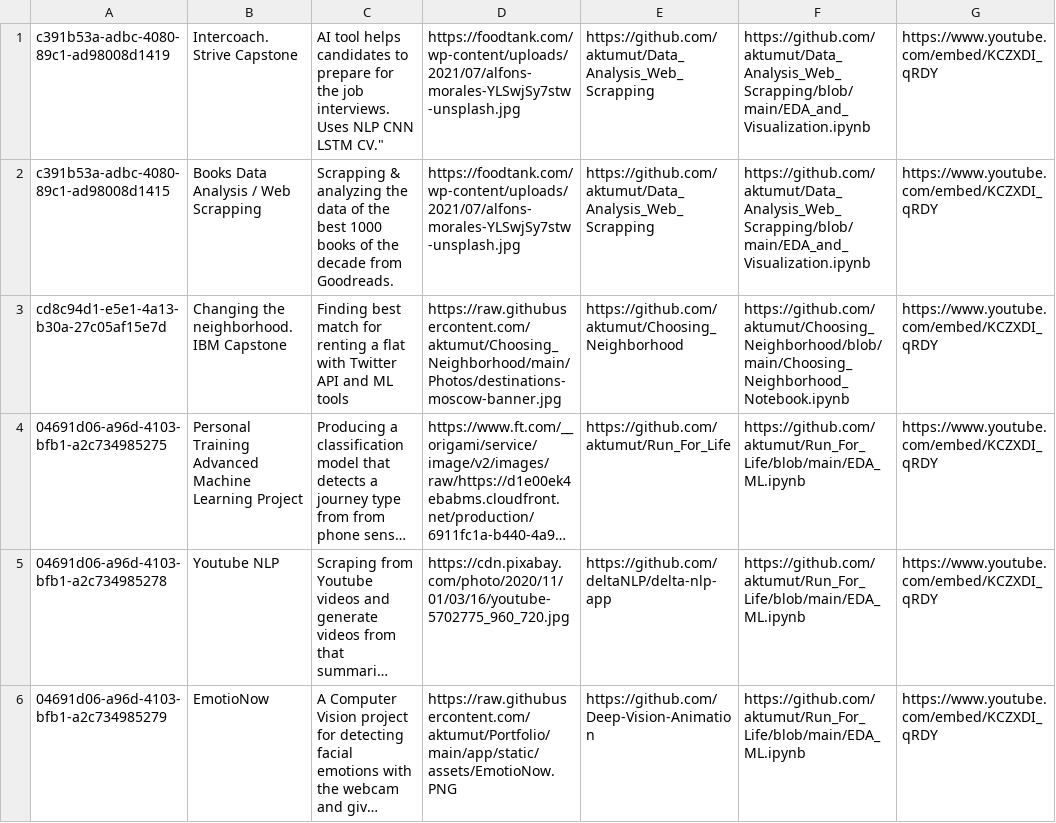
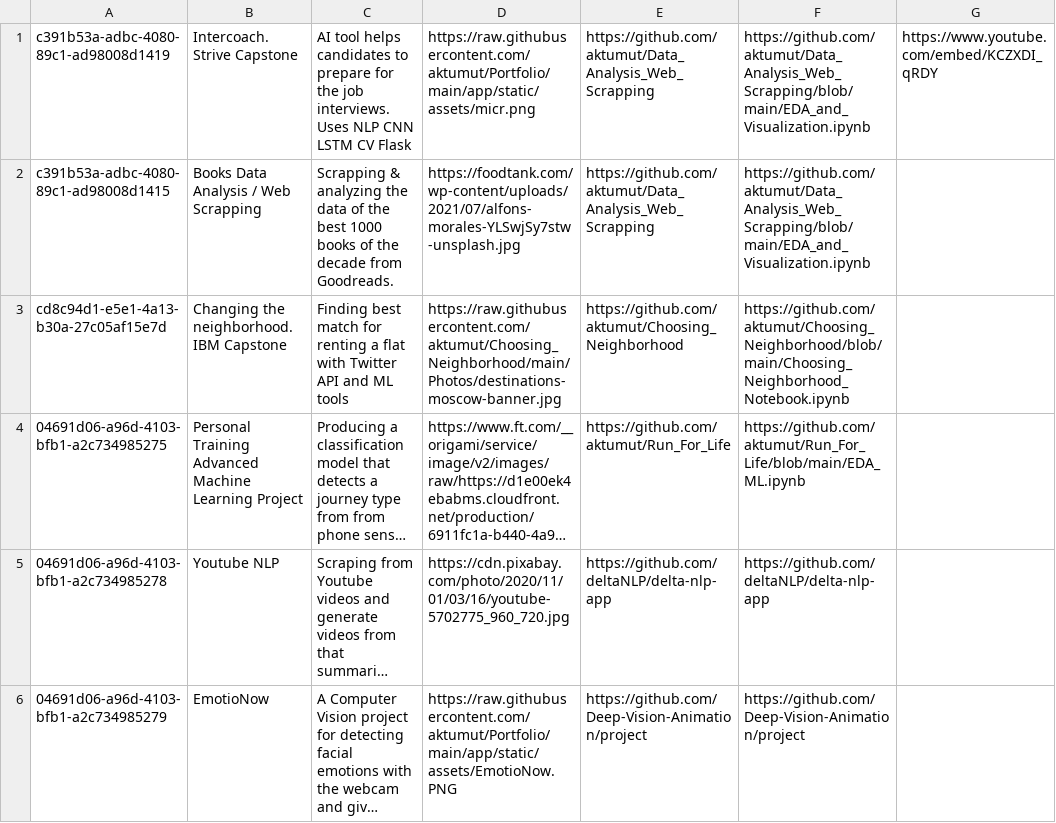
Before and after one commit to aktumut/Portfolio, a CSV file: app/util/db.csv, drawn as a sheet; long unchanged cells end in …; the diff names each change by its address in the sheet, - before the commit and + after, or states it on an @@ line.

```diff
--- a/app/util/db.csv
+++ b/app/util/db.csv
-C1: …CNN LSTM CV."
+C1: …CNN LSTM CV Flask
-D1: https://foodtank.com/wp-content/uploads/2021/07/alfons-morales-YLSwjSy7stw-unsplash.jpg
+D1: https://raw.githubusercontent.com/aktumut/Portfolio/main/app/static/assets/micr.png
-G2:G6: https://www.youtube.com/embed/KCZXDI_qRDY
+G2:G6: (empty)
-F5: https://github.com/aktumut/Run_For_Life/blob/main/EDA_ML.ipynb
+F5: https://github.com/deltaNLP/delta-nlp-app
-E6: https://github.com/Deep-Vision-Animation
+E6: https://github.com/Deep-Vision-Animation/project
-F6: https://github.com/aktumut/Run_For_Life/blob/main/EDA_ML.ipynb
+F6: https://github.com/Deep-Vision-Animation/project
```
Also changed, not shown: 1 other file.
